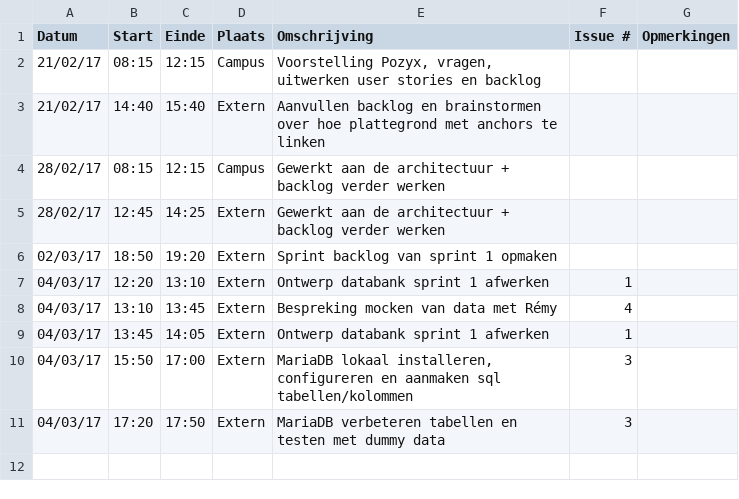
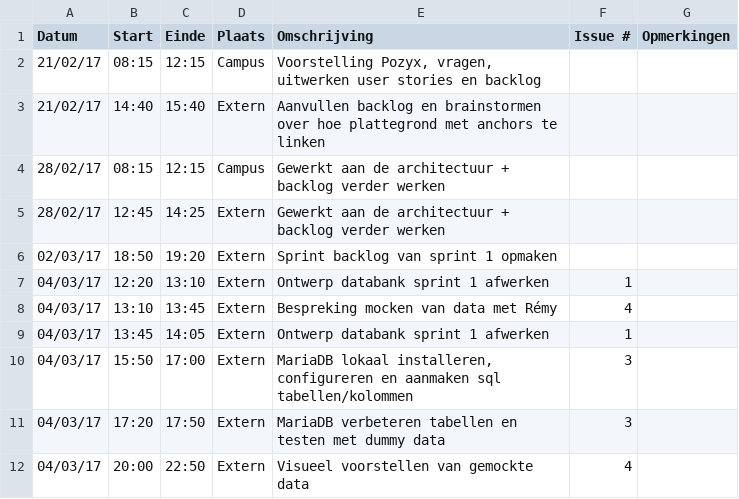
Before and after one commit to Carnewal/pozyx-03, a CSV file: Pieter-Jan-VandenbergheLogboek.csv, drawn as a sheet.

Commit message:
Update Pieter-Jan-VandenbergheLogboek.csv

```diff
--- a/Pieter-Jan-VandenbergheLogboek.csv
+++ b/Pieter-Jan-VandenbergheLogboek.csv
@@ -11 +11,2 @@ Datum,Start,Einde,Plaats,Omschrijving,Issue #,Opmerkingen
 04/03/17,17:20,17:50,Extern,"MariaDB verbeteren tabellen en testen met dummy data",3,
+04/03/17,20:00,22:50,Extern,"Visueel voorstellen van gemockte data",4,
```
